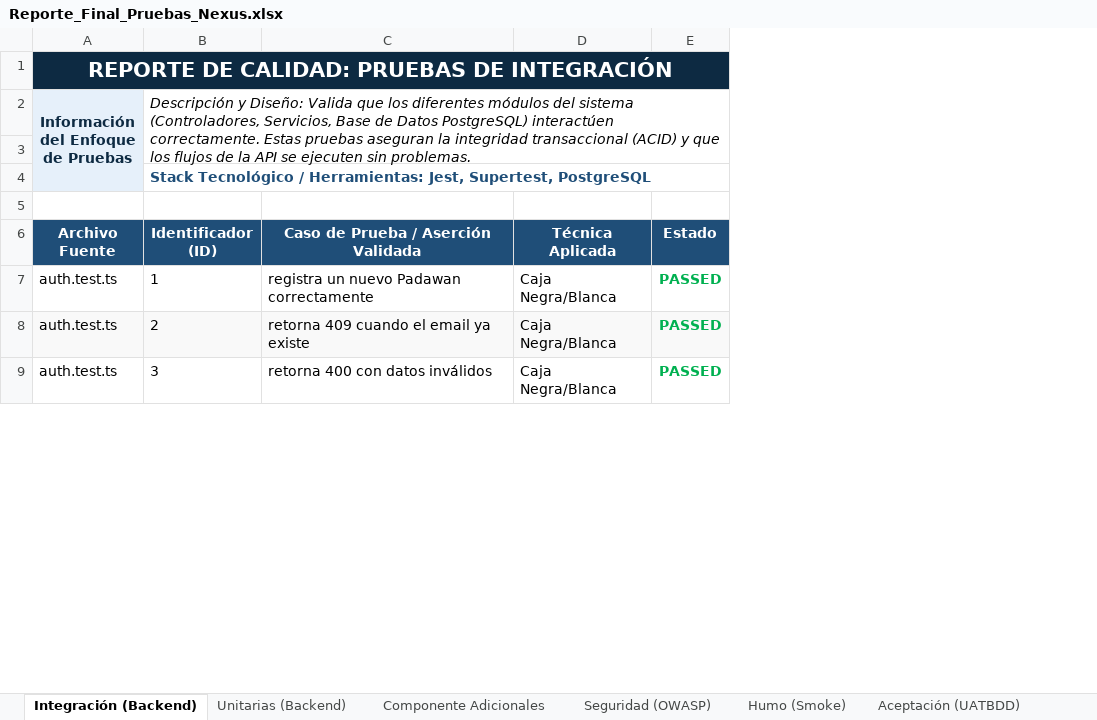
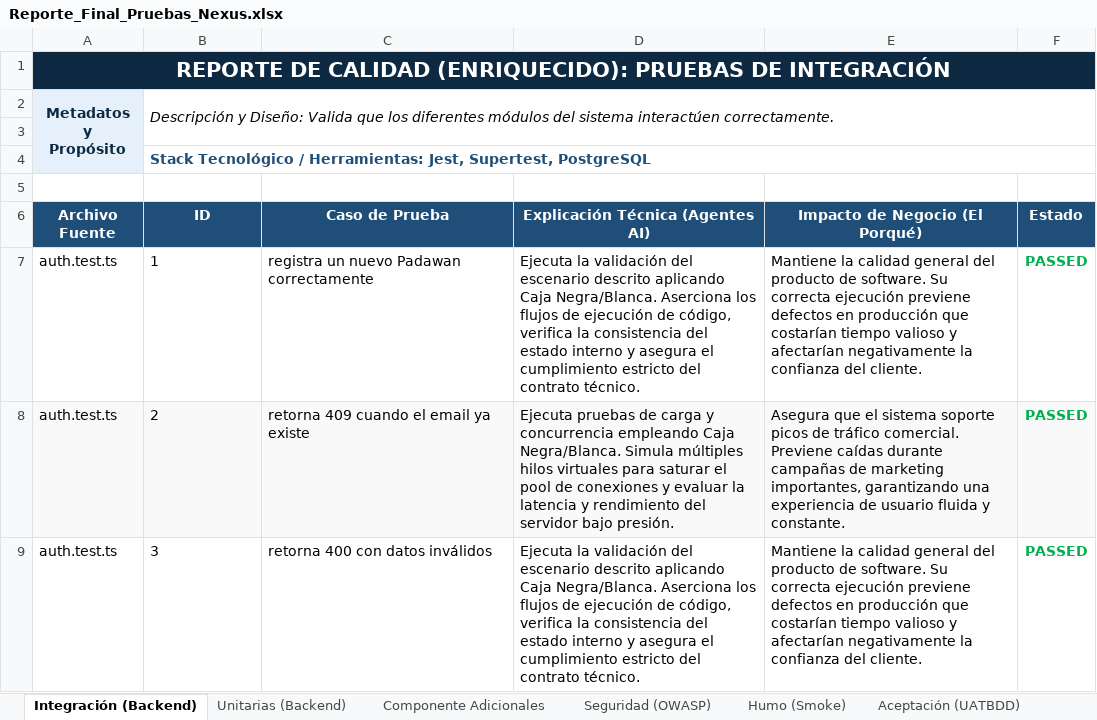
Before and after one commit to chocliCode/Nexus, an Excel workbook: Reporte_Final_Pruebas_Nexus.xlsx, sheet Integración (Backend), drawn as a sheet; only a part is shown; values as stored, in another font and other column widths than the file's, no borders; removed rows and columns are numbered as before the commit, all else as after; ↵ is a line break in a cell; the diff names each change by its address in the sheet, - before the commit and + after, or states it on an @@ line.

```diff
--- a/Reporte_Final_Pruebas_Nexus.xlsx (sheet Integración (Backend))
+++ b/Reporte_Final_Pruebas_Nexus.xlsx (sheet Integración (Backend))
-column D (Técnica Aplicada), rows 7-9: all Caja Negra/Blanca
+column D (Explicación Técnica (Agentes AI)), rows 7-9: Ejecuta la validación del escenario descrito aplicando Caja Negra/Blanca. Aserciona los flujos de ejecución de código, verifica la consistencia del estado interno y asegura el cumplimiento estricto del contrato técnico. | Ejecuta pruebas de carga y concurrencia empleando Caja Negra/Blanca. Simula múltiples hilos virtuales para saturar el pool de conexiones y evaluar la latencia y rendimiento del servidor bajo presión. | Ejecuta la validación del escenario descrito aplicando Caja Negra/Blanca. Aserciona los flujos de ejecución de código, verifica la consistencia del estado interno y asegura el cumplimiento estricto del contrato técnico.
+column E (Impacto de Negocio (El Porqué)), rows 7-9: Mantiene la calidad general del producto de software. Su correcta ejecución previene defectos en producción que costarían tiempo valioso y afectarían negativamente la confianza del cliente. | Asegura que el sistema soporte picos de tráfico comercial. Previene caídas durante campañas de marketing importantes, garantizando una experiencia de usuario fluida y constante. | Mantiene la calidad general del producto de software. Su correcta ejecución previene defectos en producción que costarían tiempo valioso y afectarían negativamente la confianza del cliente.
-A1 (Archivo Fuente): REPORTE DE CALIDAD: PRUEBAS DE…
+A1 (Archivo Fuente): REPORTE DE CALIDAD (ENRIQUECIDO): PRUEBAS DE…
-row 2: Información ↵ del Enfoque ↵ de Pruebas | Descripción y Diseño: Valida que los diferentes módulos del sistema (Controladores, Servicios, Base de Datos PostgreSQL) interactúen correctamente. Estas pruebas aseguran la integridad transaccional (ACID) y que los flujos de la API se ejecuten sin problemas.
+row 2: Metadatos ↵ y ↵ Propósito | Descripción y Diseño: Valida que los diferentes módulos del sistema interactúen correctamente.
-B6: Identificador (ID)
+B6: ID
-C6: Caso de Prueba / Aserción Validada
+C6: Caso de Prueba
```
Also changed, not shown: sheet End-to-End (E2E), sheet Seguridad (OWASP), sheet Humo (Smoke), sheet Componente Adicionales, sheet Aceptación (UATBDD), sheet Rendimiento (Carga y Estrés), 1 more sheet, 12 other files.
